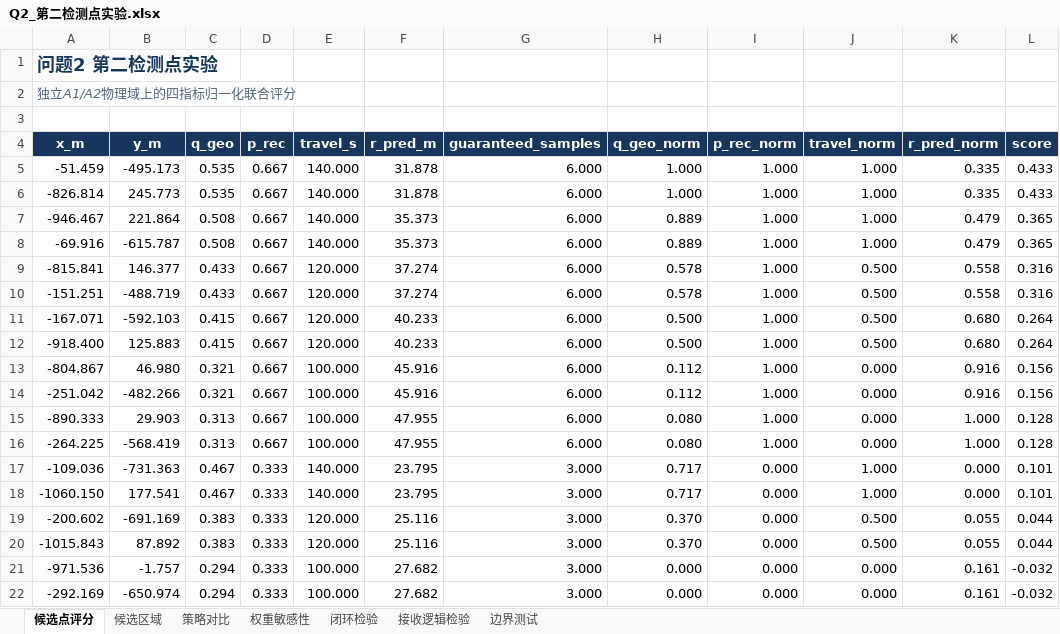
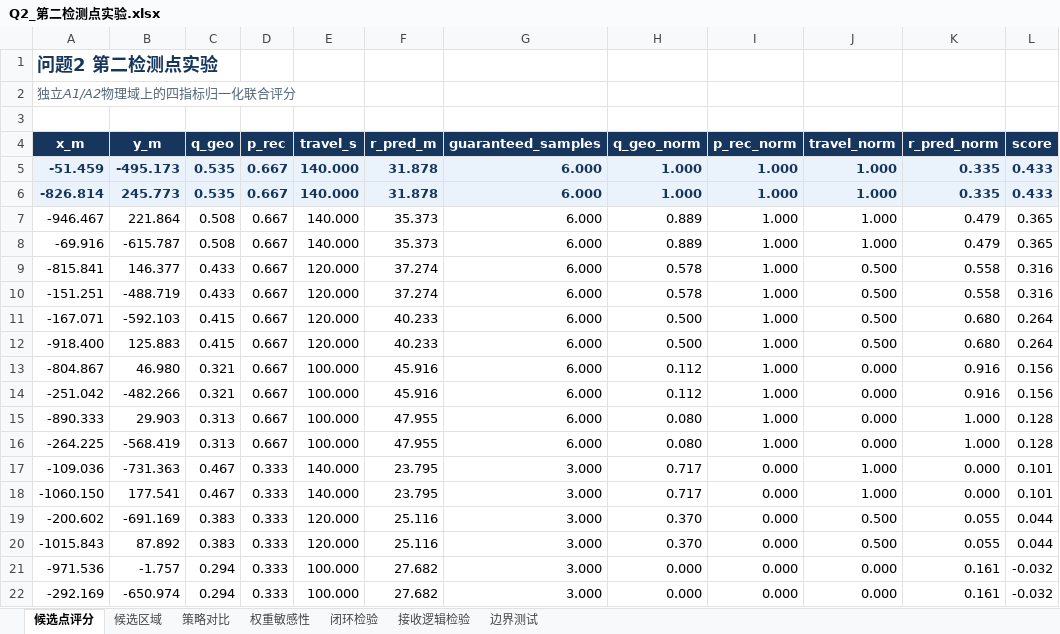
Before and after one commit to RexLi-kitt/math_build_contest, an Excel workbook: outputs/q2/tables/Q2_第二检测点实验.xlsx, sheet 候选点评分, drawn as a sheet; values as stored, in another font and other column widths than the file's, no borders; table styles not drawn; the diff names each change by its address in the sheet, - before the commit and + after, or states it on an @@ line.

```diff
--- a/outputs/q2/tables/Q2_第二检测点实验.xlsx (sheet 候选点评分)
+++ b/outputs/q2/tables/Q2_第二检测点实验.xlsx (sheet 候选点评分)
@@ A5:L6 fill: none → #EAF3FB, bold: off → on, text colour: black → #17365D @@
```
Also changed, not shown: sheet 候选区域, 46 other files.
